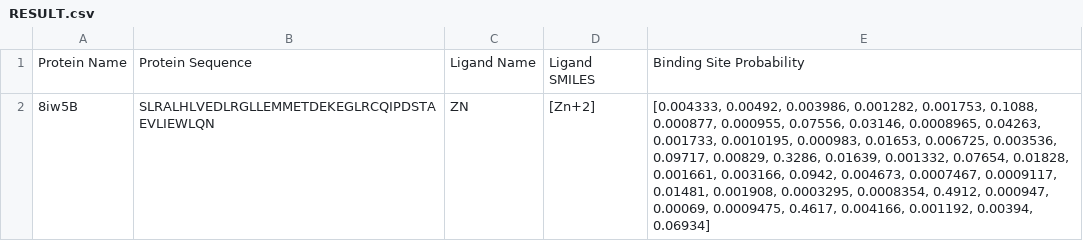
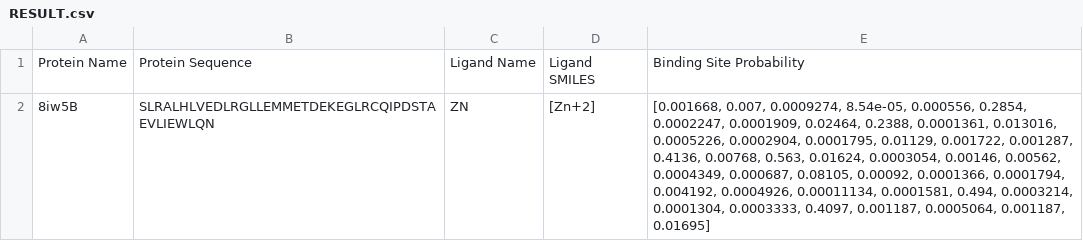
Before and after one commit to ljquanlab/LABind, a CSV file: example/out/RESULT.csv, drawn as a sheet; only a part is shown; the diff covers the shown part only.

Commit message:
try example again

```diff
--- a/example/out/RESULT.csv
+++ b/example/out/RESULT.csv
@@ -1,2 +1,2 @@
 Protein Name,Protein Sequence,Ligand Name,Ligand SMILES,Binding Site Probability
-8iw5B,SLRALHLVEDLRGLLEMMETDEKEGLRCQIPDSTAEVLIEWLQN,ZN,[Zn+2],"[0.004333, 0.00492, 0.003986, 0.001282, 0.001753, 0.1088, 0.000877, 0.000955, 0.07556, 0.03146, 0.0008965, 0.04263, 0.001733, 0.0010195, 0.000983, 0.01653, 0.006725, 0.003536, 0.09717, 0.00829, 0.3286, 0.01639, 0.001332, 0.07654, 0.01828, 0.001661, 0.003166, 0.0942, 0.004673, 0.0007467, 0.0009117, 0.01481, 0.001908, 0.0003295, 0.0008354, 0.4912, 0.000947, 0.00069, 0.0009475, 0.4617, 0.004166, 0.001192, 0.00394, 0.06934]"
+8iw5B,SLRALHLVEDLRGLLEMMETDEKEGLRCQIPDSTAEVLIEWLQN,ZN,[Zn+2],"[0.001668, 0.007, 0.0009274, 8.54e-05, 0.000556, 0.2854, 0.0002247, 0.0001909, 0.02464, 0.2388, 0.0001361, 0.013016, 0.0005226, 0.0002904, 0.0001795, 0.01129, 0.001722, 0.001287, 0.4136, 0.00768, 0.563, 0.01624, 0.0003054, 0.00146, 0.00562, 0.0004349, 0.000687, 0.08105, 0.00092, 0.0001366, 0.0001794, 0.004192, 0.0004926, 0.00011134, 0.0001581, 0.494, 0.0003214, 0.0001304, 0.0003333, 0.4097, 0.001187, 0.0005064, 0.001187, 0.01695]"
```
Also changed, not shown: 3 edited cells elsewhere in this file, 9 other files.
